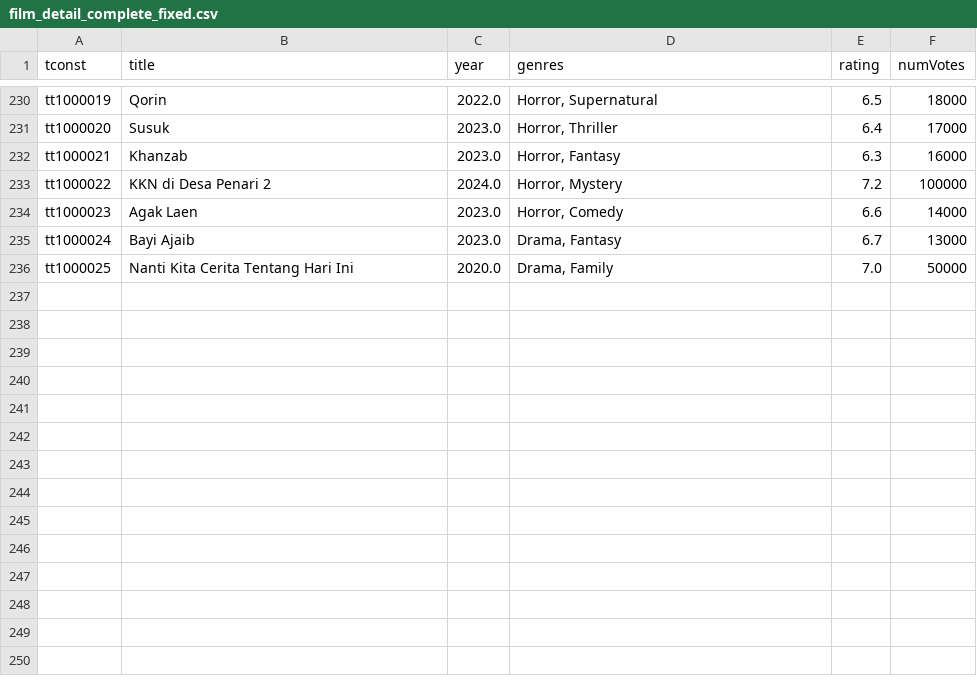
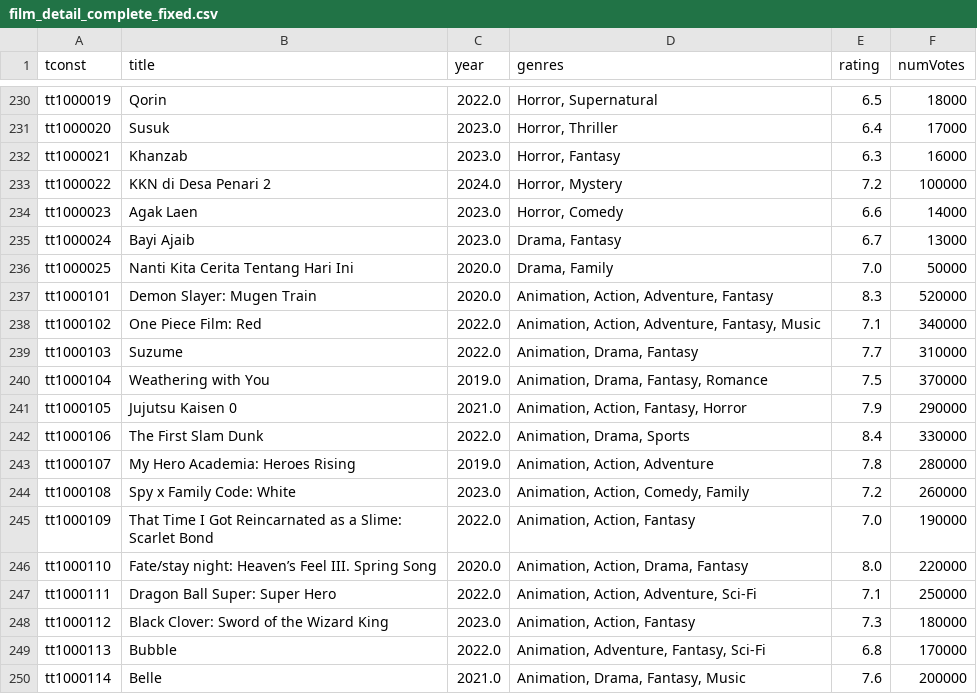
Before and after one commit to adelinavm/huftmovie, a CSV file: film_detail_complete_fixed.csv, drawn as a sheet; only a part is shown, gaps mark what is left out.

Commit message:
Update film_detail_complete_fixed.csv

```diff
--- a/film_detail_complete_fixed.csv
+++ b/film_detail_complete_fixed.csv
@@ -236 +236,15 @@ tt1000024,Bayi Ajaib,2023.0,"Drama, Fantasy",6.7,13000
 tt1000025,Nanti Kita Cerita Tentang Hari Ini,2020.0,"Drama, Family",7.0,50000
+tt1000101,Demon Slayer: Mugen Train,2020.0,"Animation, Action, Adventure, Fantasy",8.3,520000
+tt1000102,One Piece Film: Red,2022.0,"Animation, Action, Adventure, Fantasy, Music",7.1,340000
+tt1000103,Suzume,2022.0,"Animation, Drama, Fantasy",7.7,310000
+tt1000104,Weathering with You,2019.0,"Animation, Drama, Fantasy, Romance",7.5,370000
+tt1000105,Jujutsu Kaisen 0,2021.0,"Animation, Action, Fantasy, Horror",7.9,290000
+tt1000106,The First Slam Dunk,2022.0,"Animation, Drama, Sports",8.4,330000
+tt1000107,My Hero Academia: Heroes Rising,2019.0,"Animation, Action, Adventure",7.8,280000
+tt1000108,Spy x Family Code: White,2023.0,"Animation, Action, Comedy, Family",7.2,260000
+tt1000109,That Time I Got Reincarnated as a Slime: Scarlet Bond,2022.0,"Animation, Action, Fantasy",7.0,190000
+tt1000110,Fate/stay night: Heaven’s Feel III. Spring Song,2020.0,"Animation, Action, Drama, Fantasy",8.0,220000
+tt1000111,Dragon Ball Super: Super Hero,2022.0,"Animation, Action, Adventure, Sci-Fi",7.1,250000
+tt1000112,Black Clover: Sword of the Wizard King,2023.0,"Animation, Action, Fantasy",7.3,180000
+tt1000113,Bubble,2022.0,"Animation, Adventure, Fantasy, Sci-Fi",6.8,170000
+tt1000114,Belle,2021.0,"Animation, Drama, Fantasy, Music",7.6,200000
```
